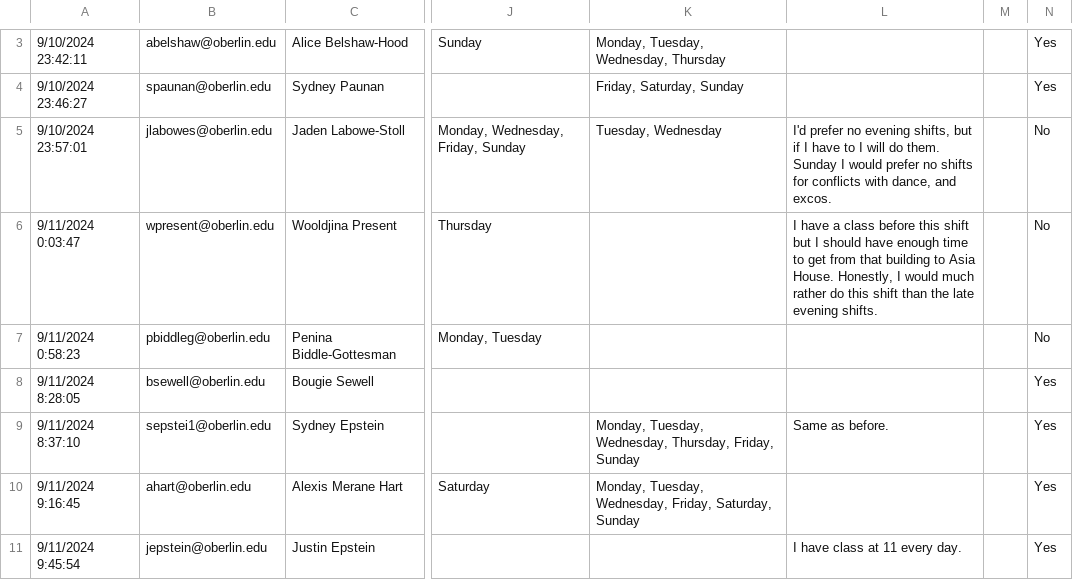
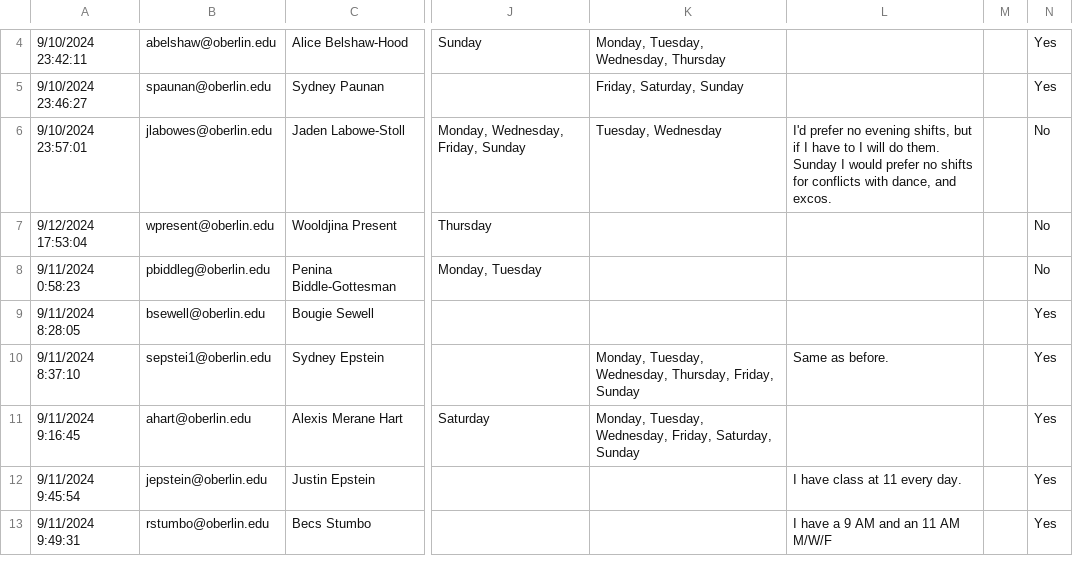
Before and after one commit to sageliem/osca-workchart-solver, a CSV file: PERMANENT BBC Workchart Availability F24 (Responses) - Form Responses 1.csv, drawn as a sheet; only a part is shown, gaps mark what is left out; the shorter side is filled out with more unchanged rows; addresses are those after the commit; the diff covers the shown part only; the diff names each change by its address in the sheet, - before the commit and + after, or states it on an @@ line.

Commit message:
Remove weekend evening shifts from schedule

```diff
--- a/PERMANENT BBC Workchart Availability F24 (Responses) - Form Responses 1.csv
+++ b/PERMANENT BBC Workchart Availability F24 (Responses) - Form Responses 1.csv
-A7: 9/11/2024 0:03:47
+A7: 9/12/2024 17:53:04
-L7: I have a class before this shift but I should have enough time to get from that building to Asia House. Honestly, I would much rather do this shift than the late evening shifts.
+L7: (empty)
```
Also changed, not shown: 8 added rows and 2 edited cells elsewhere in this file, 1 other file.
